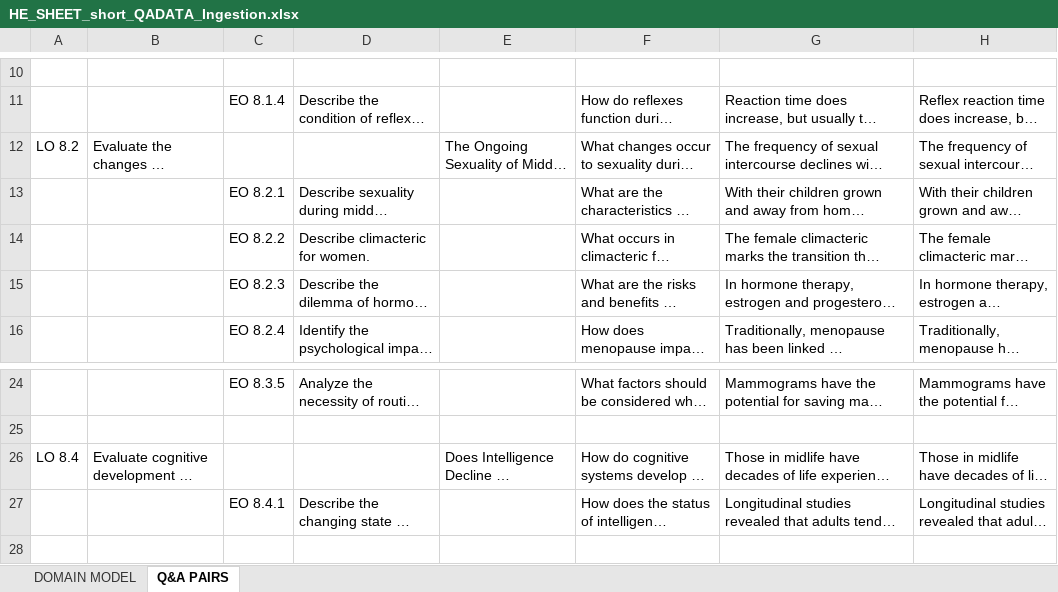
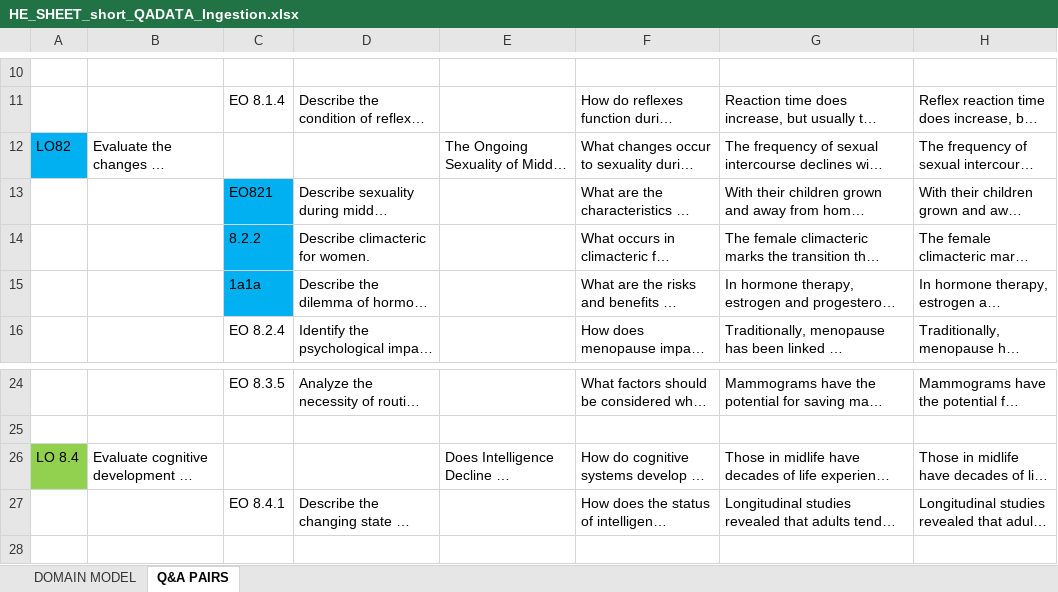
Before and after one commit to ram9sing/lomt_automation, an Excel workbook: src/main/java/lomt/pearson/fileupload/highereducation/educationalgoal/HE_SHEET_short_QADATA_Ingestion.xlsx, sheet Q&A PAIRS, drawn as a sheet; only a part is shown, gaps mark what is left out; long unchanged cells end in …; values as stored, in another font and other column widths than the file's, no borders; the diff names each change by its address in the sheet, - before the commit and + after, or states it on an @@ line.

```diff
--- a/src/main/java/lomt/pearson/fileupload/highereducation/educationalgoal/HE_SHEET_short_QADATA_Ingestion.xlsx (sheet Q&A PAIRS)
+++ b/src/main/java/lomt/pearson/fileupload/highereducation/educationalgoal/HE_SHEET_short_QADATA_Ingestion.xlsx (sheet Q&A PAIRS)
-A12: LO 8.2
+A12: LO82
-A12 fill: none
+A12 fill: #00B0F0
-C13: EO 8.2.1
+C13: EO821
-C13:C15 fill: none
+C13:C15 fill: #00B0F0
-C14: EO 8.2.2
+C14: 8.2.2
-C15: EO 8.2.3
+C15: 1a1a
-A26 fill: none
+A26 fill: #92D050
```
Also changed, not shown: sheet DOMAIN MODEL, src/main/java/lomt/pearson/fileupload/english/gse/ingestion/Gse_Ingestion_Template.xlsx, src/main/java/lomt/pearson/fileupload/highereducation/educationalgoal/LEOH_Template_ForDataVerification.xlsx, 1 other file.
